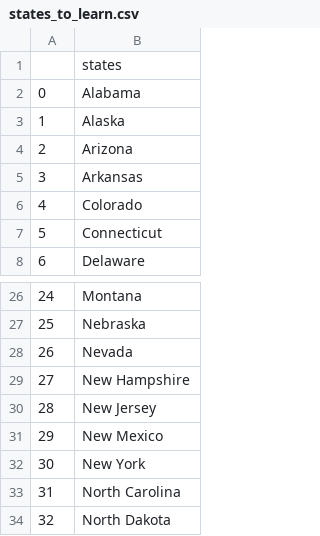
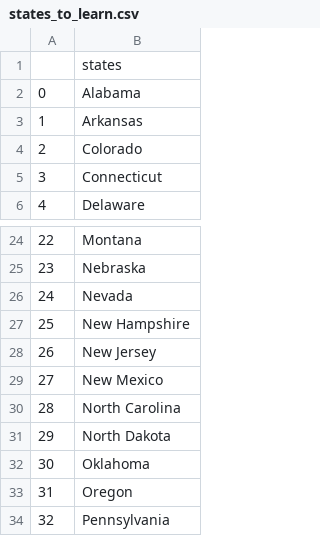
Before and after one commit to ankitbharti1994/Python, a CSV file: us-states-game-start/states_to_learn.csv, drawn as a sheet; only a part is shown, gaps mark what is left out; the shorter side is filled out with more unchanged rows; removed rows and columns are numbered as before the commit, all else as after; the diff names each change by its address in the sheet, - before the commit and + after, or states it on an @@ line.

```diff
--- a/us-states-game-start/states_to_learn.csv
+++ b/us-states-game-start/states_to_learn.csv
-row 3: 1 | Alaska
-row 4: 2 | Arizona
@@ column A renumbered from row 3 down @@
-row 32: 30 | New York
```
Also changed, not shown: 6 other files.
